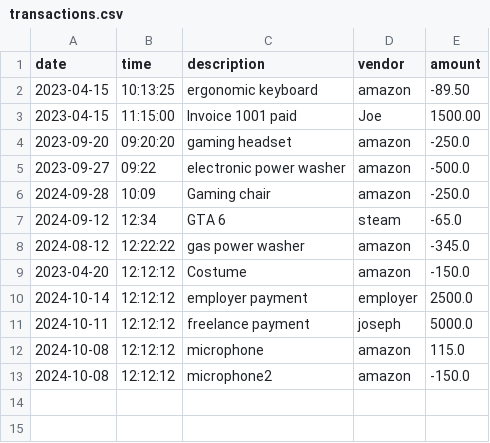
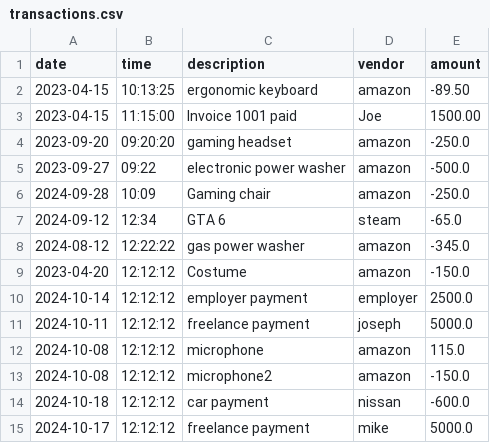
Before and after one commit to igarcia511/CapstoneOne_AccountingLedger, a CSV file: transactions.csv, drawn as a sheet.

```diff
--- a/transactions.csv
+++ b/transactions.csv
@@ -13 +13,3 @@ date|time|description|vendor|amount
 2024-10-08|12:12:12|microphone2|amazon|-150.0
+2024-10-18|12:12:12|car payment|nissan|-600.0
+2024-10-17|12:12:12|freelance payment|mike|5000.0
```
Also changed, not shown: 5 other files.
